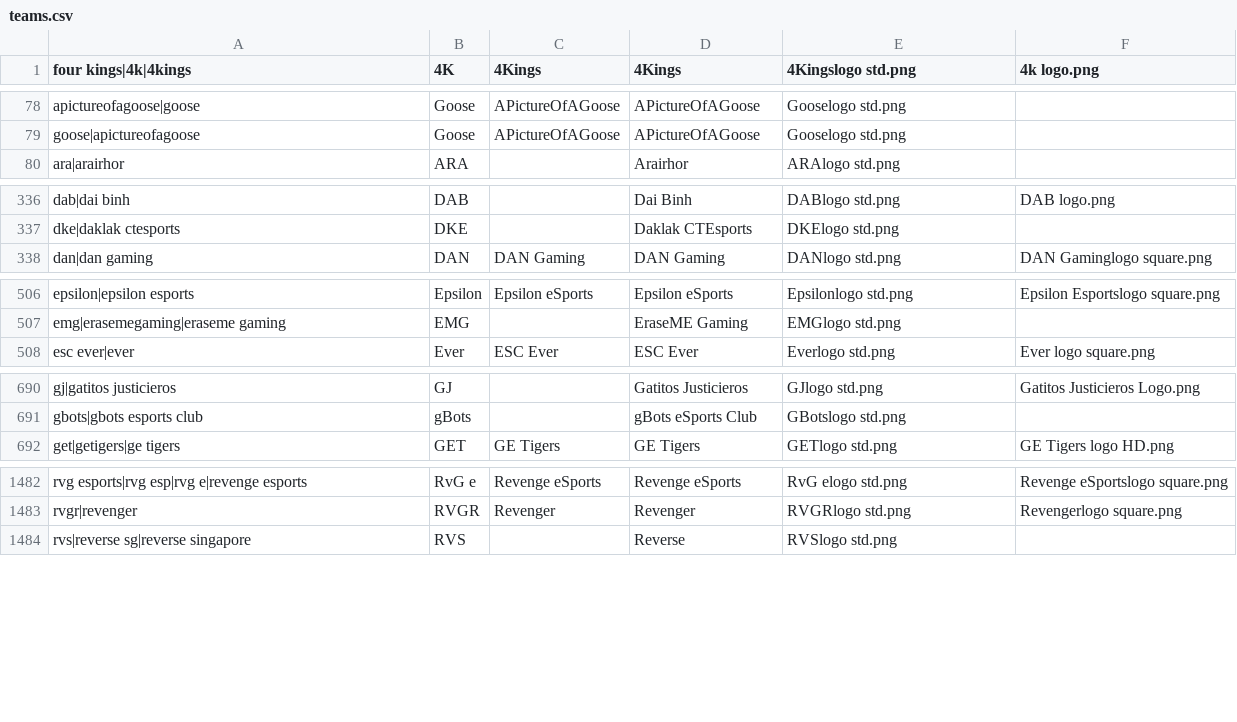
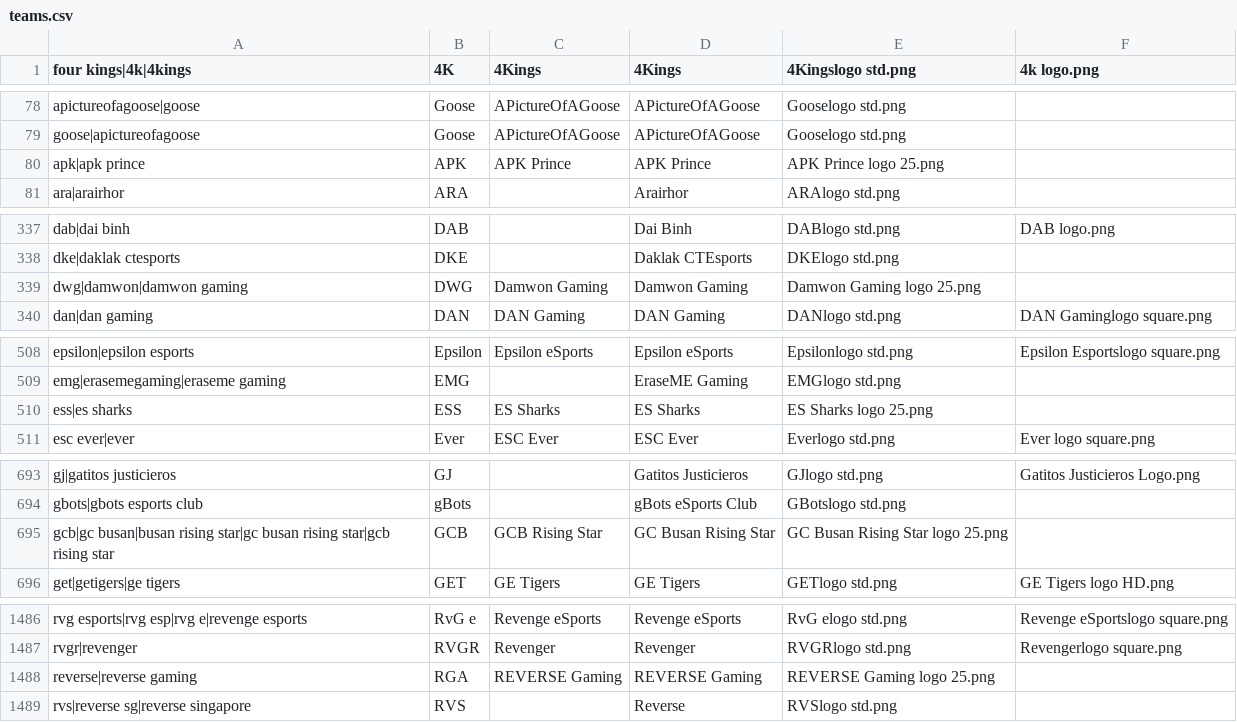
Before and after one commit to SonaBot/MediaWiki-TeamParserFunction, a CSV file: teams.csv, drawn as a sheet; only a part is shown, gaps mark what is left out; the diff covers the shown part only; the diff names each change by its address in the sheet, - before the commit and + after, or states it on an @@ line.

Commit message:
Added CK teams

```diff
--- a/teams.csv
+++ b/teams.csv
+row 80: apk|apk prince | APK | APK Prince | APK Prince | APK Prince logo 25.png
+row 339: dwg|damwon|damwon gaming | DWG | Damwon Gaming | Damwon Gaming | Damwon Gaming logo 25.png
+row 510: ess|es sharks | ESS | ES Sharks | ES Sharks | ES Sharks logo 25.png
+row 695: gcb|gc busan|busan rising star|gc busan rising star|gcb rising star | GCB | GCB Rising Star | GC Busan Rising Star | GC Busan Rising Star logo 25.png
+row 1488: reverse|reverse gaming | RGA | REVERSE Gaming | REVERSE Gaming | REVERSE Gaming logo 25.png
```
Also changed, not shown: 4 edited cells elsewhere in this file.
